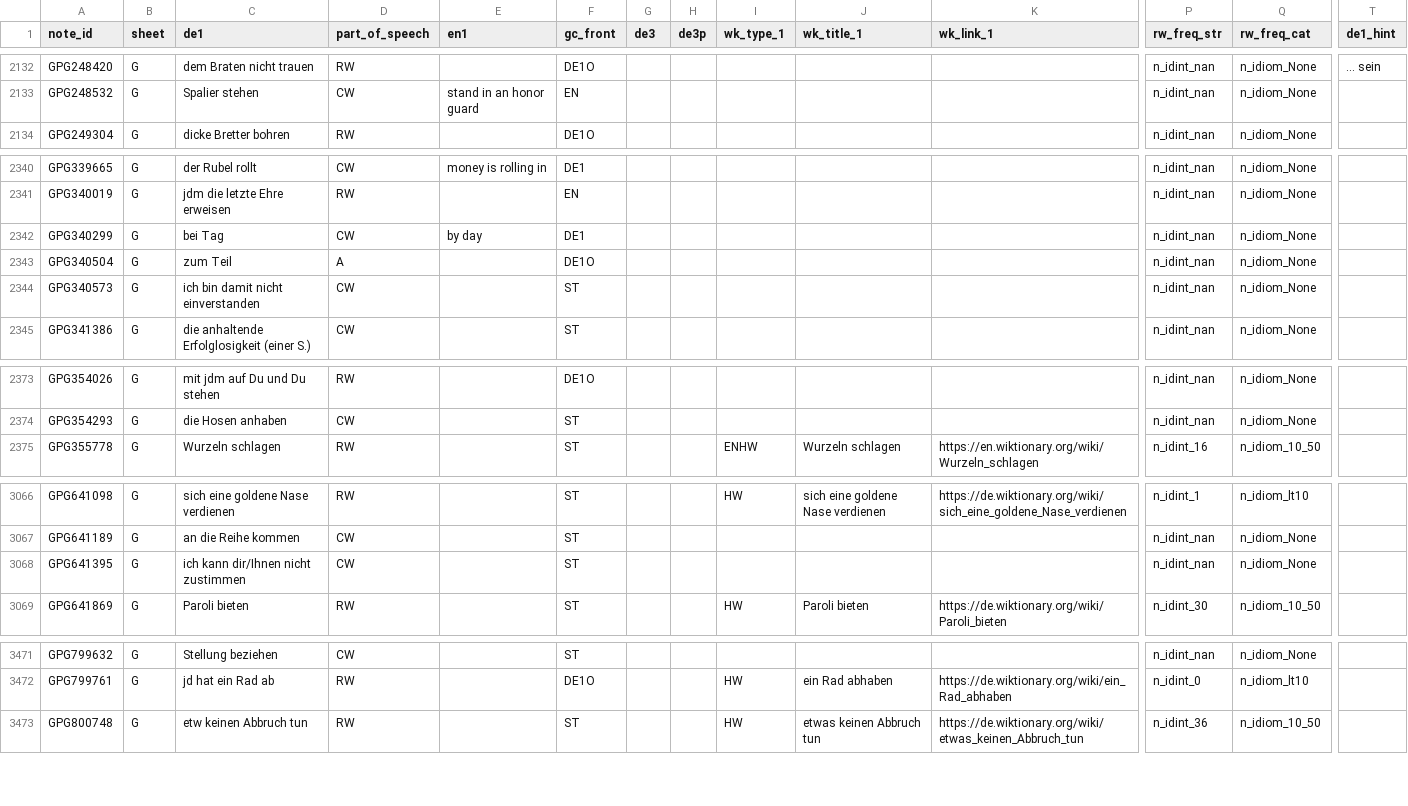
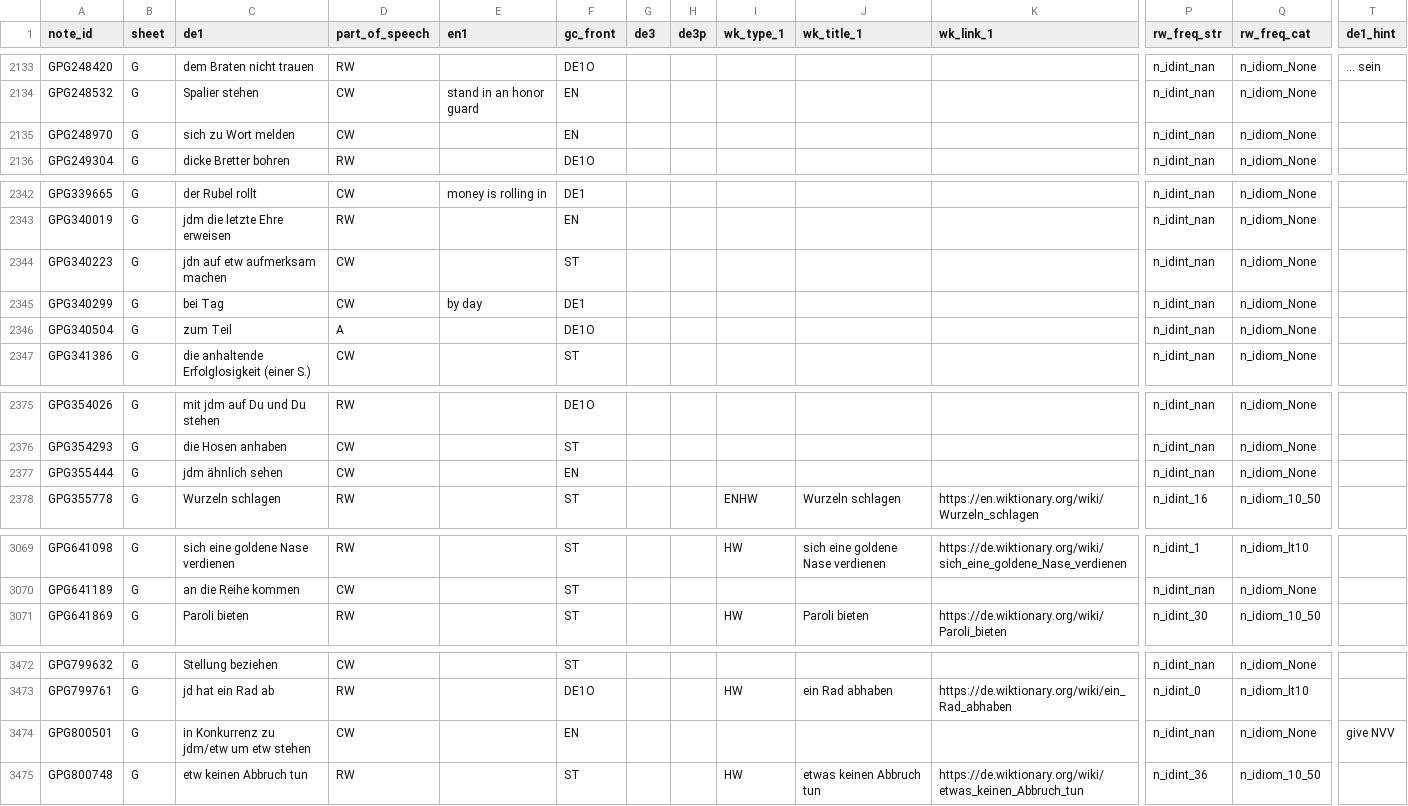
Before and after one commit to ghrgriner/advanced-german-phrases-etal, a TSV file: output/german_phrases_etal.tsv, drawn as a sheet; only a part is shown, gaps mark what is left out; removed rows and columns are numbered as before the commit, all else as after; rows hold the shown columns only; the diff covers the shown part only; the diff names each change by its address in the sheet, - before the commit and + after, or states it on an @@ line.

Commit message:
Add ~120 non-exmamples to the examples.tsv file
These are from `sheet == 'A'` and are similar content to the
`de3`/`de3p` fields on `sheet == 'M'`.

```diff
--- a/output/german_phrases_etal.tsv
+++ b/output/german_phrases_etal.tsv
+row 2135: GPG248970 | G | sich zu Wort melden | CW |  | EN |  |  |  |  |  | n_idint_nan | n_idiom_None
+row 2344: GPG340223 | G | jdn auf etw aufmerksam machen | CW |  | ST |  |  |  |  |  | n_idint_nan | n_idiom_None
-row 2344: GPG340573 | G | ich bin damit nicht einverstanden | CW |  | ST |  |  |  |  |  | n_idint_nan | n_idiom_None
+row 2377: GPG355444 | G | jdm ähnlich sehen | CW |  | EN |  |  |  |  |  | n_idint_nan | n_idiom_None
-row 3068: GPG641395 | G | ich kann dir/Ihnen nicht zustimmen | CW |  | ST |  |  |  |  |  | n_idint_nan | n_idiom_None
+row 3474: GPG800501 | G | in Konkurrenz zu jdm/etw um etw stehen | CW |  | EN |  |  |  |  |  | n_idint_nan | n_idiom_None | give NVV
```
Also changed, not shown: 2 added rows, 1 removed row and 2 edited cells elsewhere in this file, 1 other file.
